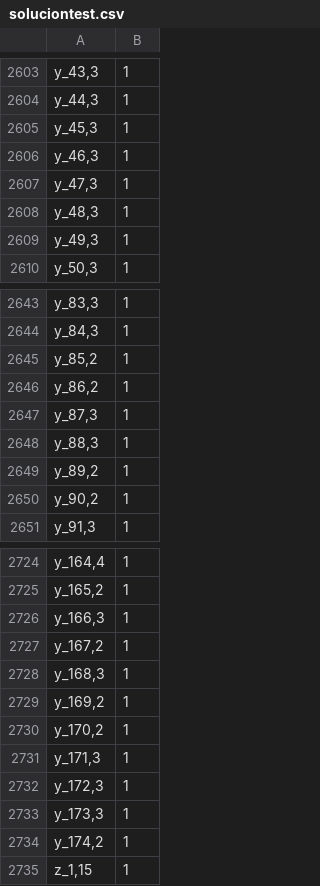
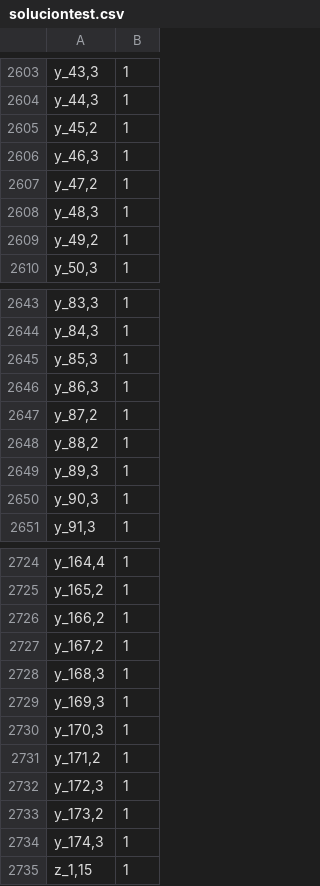
Before and after one commit to mromanl/repo-capstone, a CSV file: soluciontest.csv, drawn as a sheet; only a part is shown, gaps mark what is left out; the diff covers the shown part only.

```diff
--- a/soluciontest.csv
+++ b/soluciontest.csv
@@ -2604,7 +2604,7 @@
 "y_44,3";"1"
-"y_45,3";"1"
+"y_45,2";"1"
 "y_46,3";"1"
-"y_47,3";"1"
+"y_47,2";"1"
 "y_48,3";"1"
-"y_49,3";"1"
+"y_49,2";"1"
 "y_50,3";"1"
@@ -2644,8 +2644,8 @@
 "y_84,3";"1"
-"y_85,2";"1"
-"y_86,2";"1"
-"y_87,3";"1"
-"y_88,3";"1"
-"y_89,2";"1"
-"y_90,2";"1"
+"y_85,3";"1"
+"y_86,3";"1"
+"y_87,2";"1"
+"y_88,2";"1"
+"y_89,3";"1"
+"y_90,3";"1"
 "y_91,3";"1"
@@ -2725,11 +2725,11 @@
 "y_165,2";"1"
-"y_166,3";"1"
+"y_166,2";"1"
 "y_167,2";"1"
 "y_168,3";"1"
-"y_169,2";"1"
-"y_170,2";"1"
-"y_171,3";"1"
+"y_169,3";"1"
+"y_170,3";"1"
+"y_171,2";"1"
 "y_172,3";"1"
-"y_173,3";"1"
-"y_174,2";"1"
+"y_173,2";"1"
+"y_174,3";"1"
 "z_1,15";"1"
```
Also changed, not shown: 8 edited cells elsewhere in this file, 4 other files.
